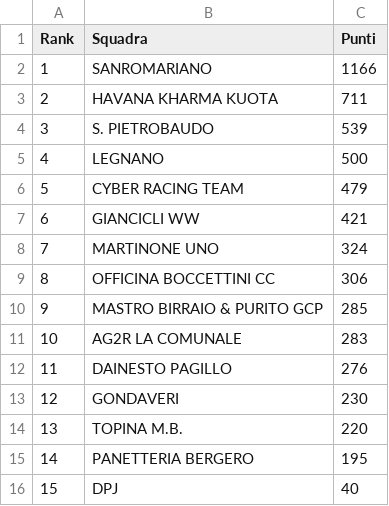
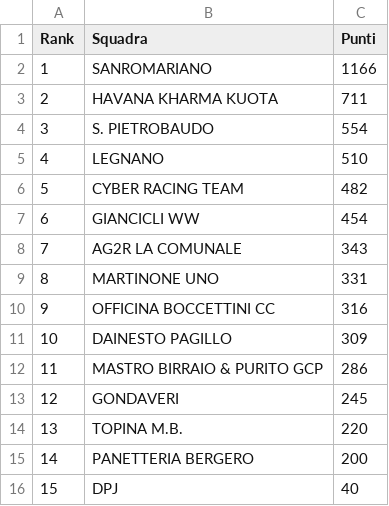
Before and after one commit to ciclismoreale/ciclismoreale.github.io, a CSV file: data/mensile.csv, drawn as a sheet.

```diff
--- a/data/mensile.csv
+++ b/data/mensile.csv
@@ -3,14 +3,14 @@ Rank,Squadra,Punti
 2,HAVANA KHARMA KUOTA,711
-3,S. PIETROBAUDO,539
-4,LEGNANO,500
-5,CYBER RACING TEAM,479
-6,GIANCICLI WW,421
-7,MARTINONE UNO,324
-8,OFFICINA BOCCETTINI CC,306
-9,MASTRO BIRRAIO & PURITO GCP,285
-10,AG2R LA COMUNALE,283
-11,DAINESTO PAGILLO,276
-12,GONDAVERI,230
+3,S. PIETROBAUDO,554
+4,LEGNANO,510
+5,CYBER RACING TEAM,482
+6,GIANCICLI WW,454
+7,AG2R LA COMUNALE,343
+8,MARTINONE UNO,331
+9,OFFICINA BOCCETTINI CC,316
+10,DAINESTO PAGILLO,309
+11,MASTRO BIRRAIO & PURITO GCP,286
+12,GONDAVERI,245
 13,TOPINA M.B.,220
-14,PANETTERIA BERGERO,195
+14,PANETTERIA BERGERO,200
 15,DPJ,40
```
Also changed, not shown: data/cqranking_riders.csv, data/totale.csv, 11 other files.
